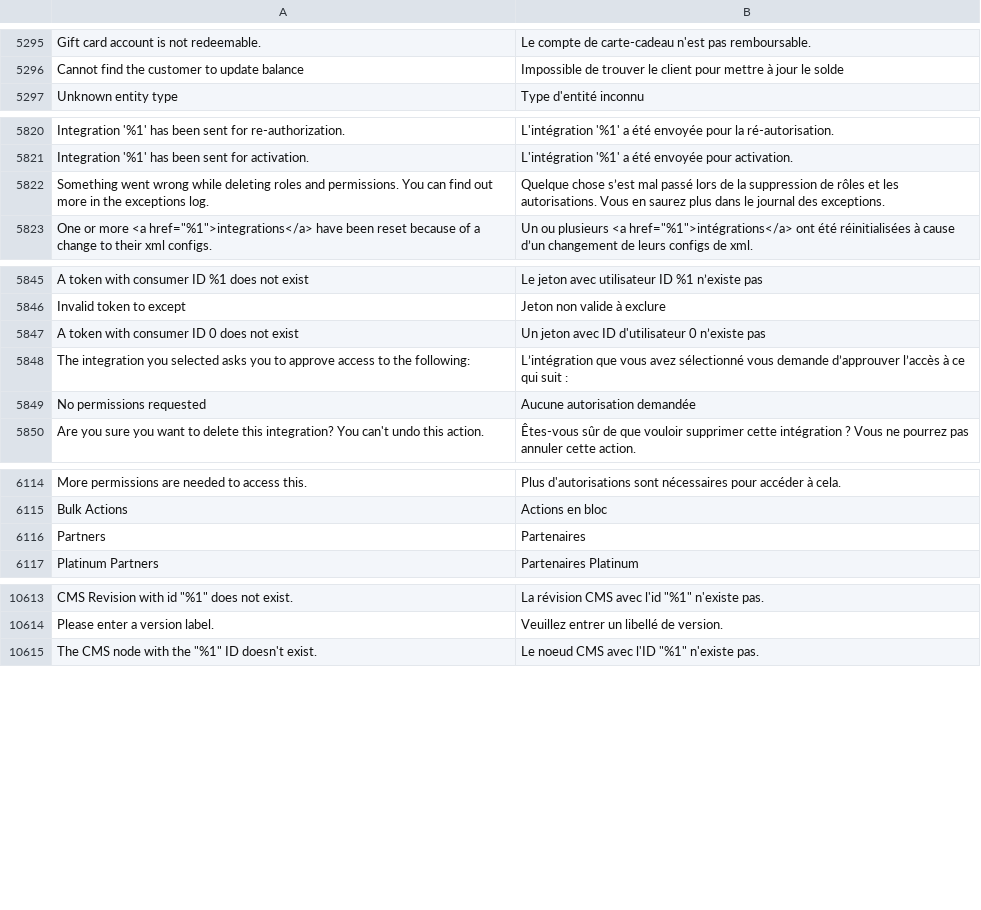
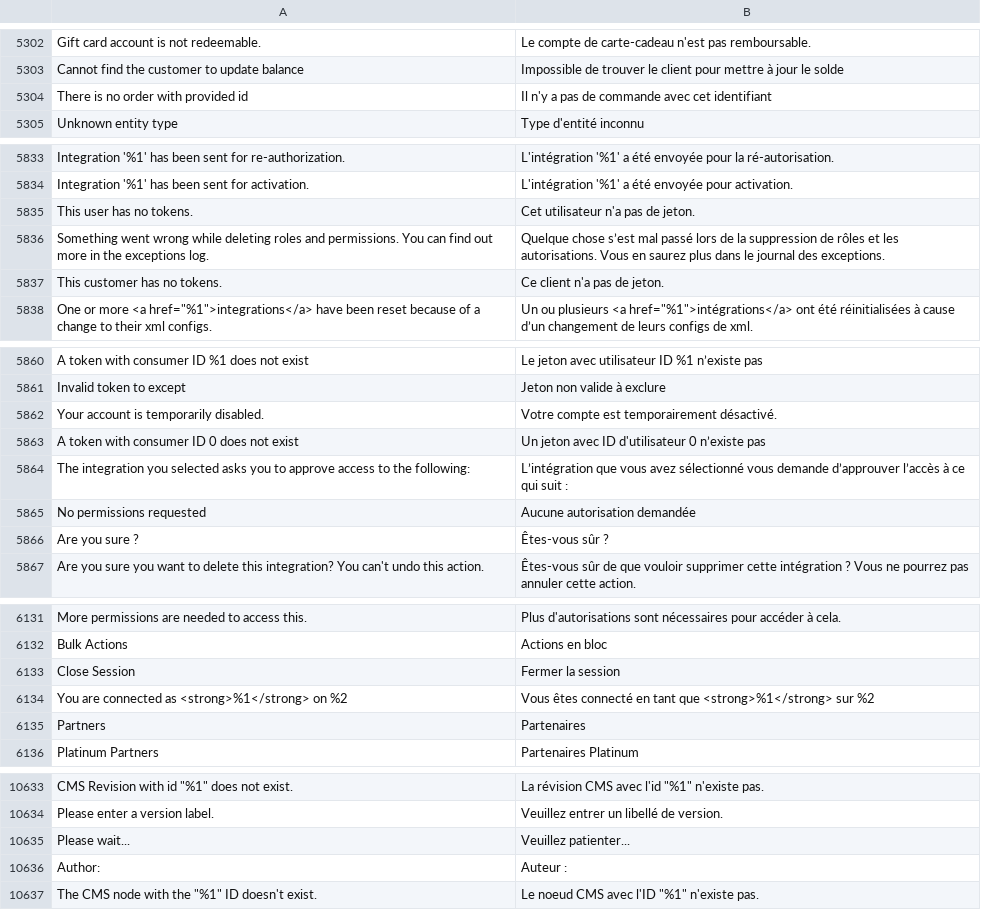
Before and after one commit to magento-l10n/language-fr_FR, a CSV file: fr_FR.csv, drawn as a sheet; only a part is shown, gaps mark what is left out; the diff covers the shown part only; the diff names each change by its address in the sheet, - before the commit and + after, or states it on an @@ line.

```diff
--- a/fr_FR.csv
+++ b/fr_FR.csv
+row 5304: There is no order with provided id | Il n'y a pas de commande avec cet identifiant
+row 5835: This user has no tokens. | Cet utilisateur n'a pas de jeton.
+row 5837: This customer has no tokens. | Ce client n'a pas de jeton.
+row 5862: Your account is temporarily disabled. | Votre compte est temporairement désactivé.
+row 5866: Are you sure ? | Êtes-vous sûr ?
+row 6133: Close Session | Fermer la session
+row 6134: You are connected as <strong>%1</strong> on %2 | Vous êtes connecté en tant que <strong>%1</strong> sur %2
@@ row 10922 moved to row 10635: Please wait... @@
+row 10636: Author: | Auteur :
```
Also changed, not shown: 13 added rows elsewhere in this file, 1 other file.
